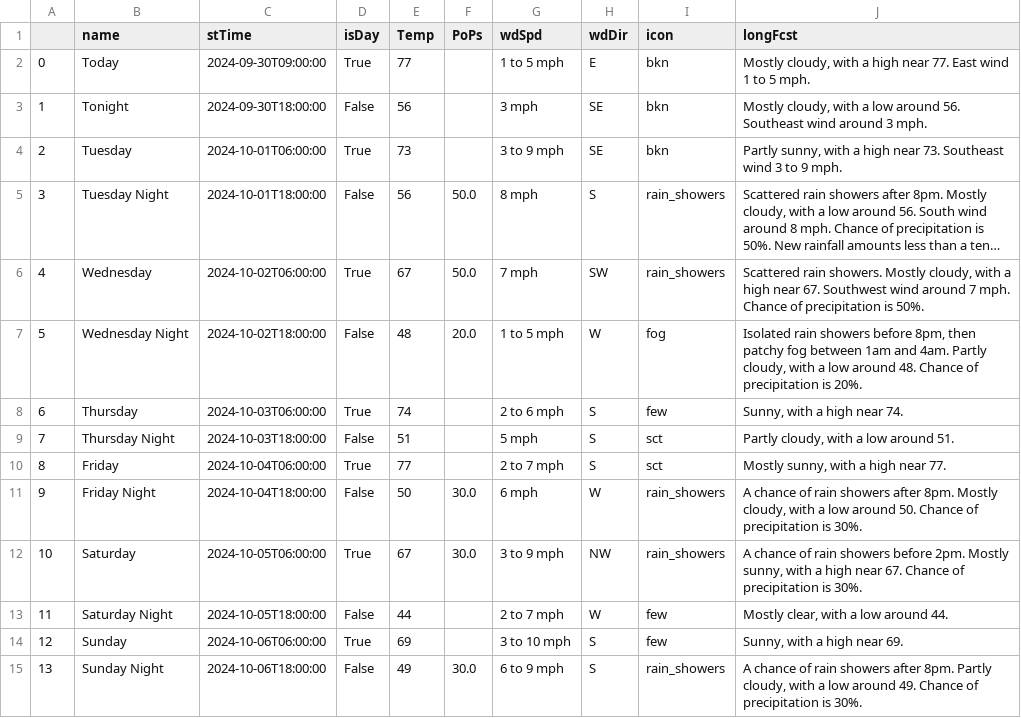
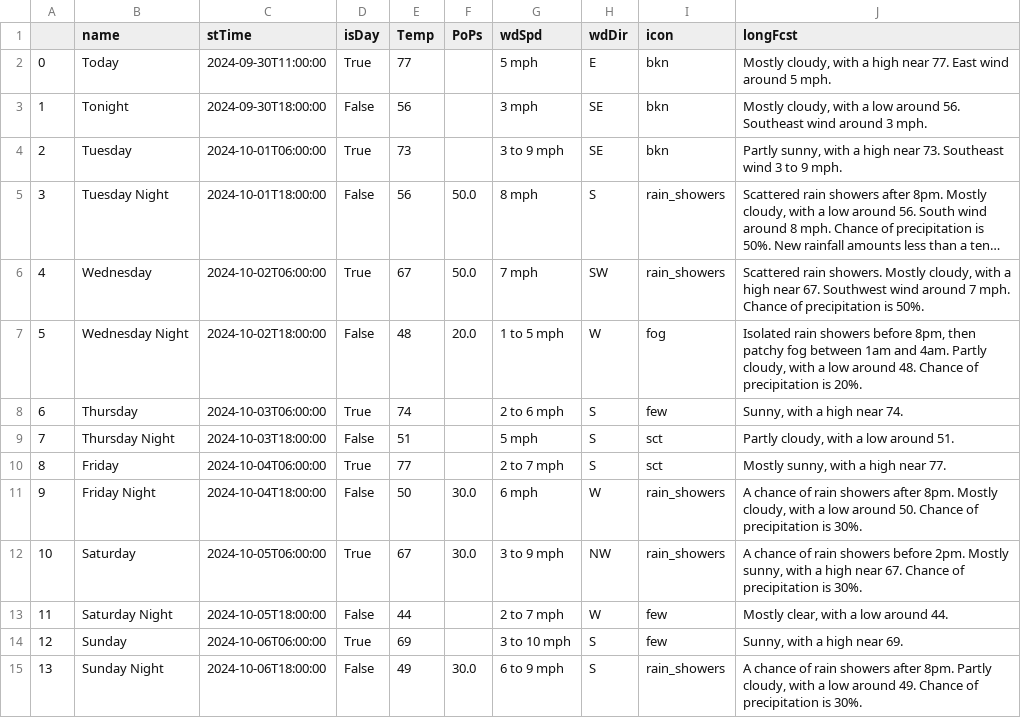
Before and after one commit to avinasharavind/weather-dashboard, a CSV file: static/files/dayData.csv, drawn as a sheet; long unchanged cells end in ….

```diff
--- a/static/files/dayData.csv
+++ b/static/files/dayData.csv
@@ -1,3 +1,3 @@
 ,name,stTime,isDay,Temp,PoPs,wdSpd,wdDir,icon,longFcst
-0,Today,2024-09-30T09:00:00,True,77,,1 to 5 mph,E,bkn,"Mostly cloudy, with a high near 77. East wind 1 to 5 mph."
+0,Today,2024-09-30T11:00:00,True,77,,5 mph,E,bkn,"Mostly cloudy, with a high near 77. East wind around 5 mph."
 1,Tonight,2024-09-30T18:00:00,False,56,,3 mph,SE,bkn,"Mostly cloudy, with a low around 56. Southeast wind around 3 mph."
```
Also changed, not shown: static/files/hourData.csv, 2 other files.
